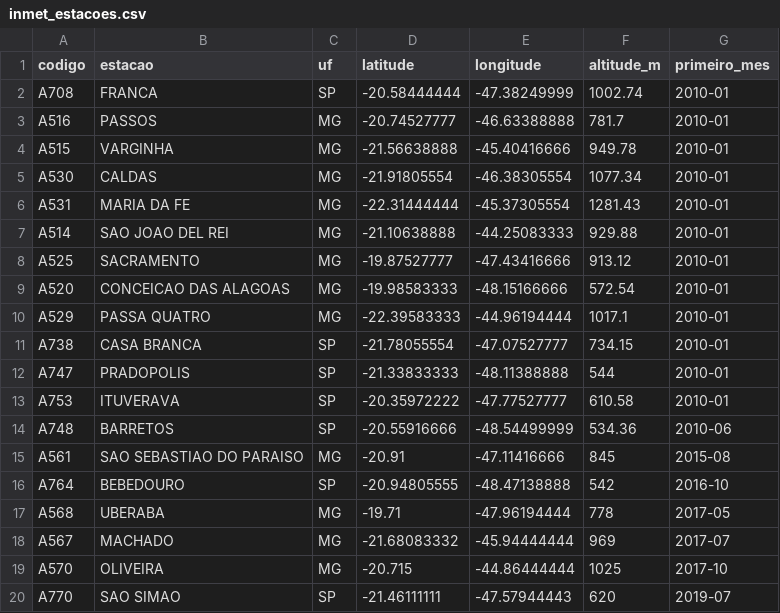
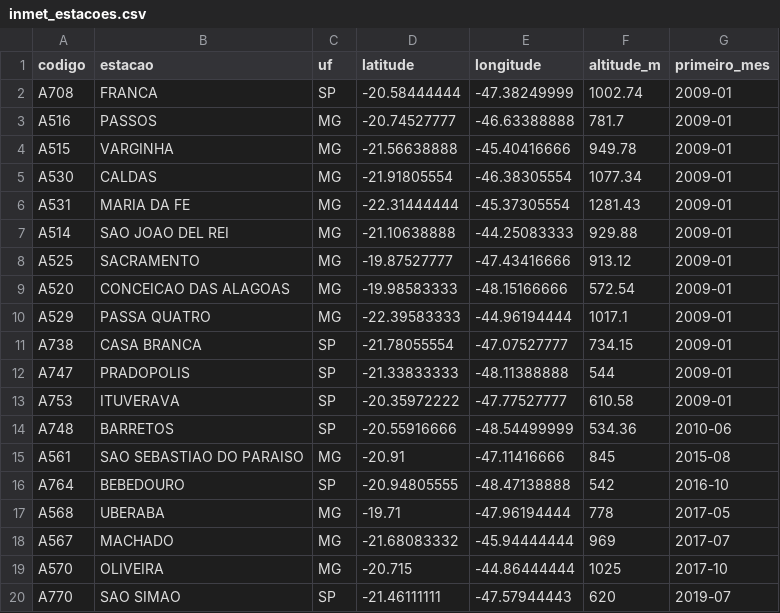
Before and after one commit to LuizFAAlthoff/Estatistica-, a CSV file: data/processed/inmet_estacoes.csv, drawn as a sheet.

Commit message:
Teste cego (D30), INMET desde 2009 para as defasagens (D31) e enunciado no repositório

```diff
--- a/data/processed/inmet_estacoes.csv
+++ b/data/processed/inmet_estacoes.csv
@@ -1,14 +1,14 @@
 "codigo","estacao","uf","latitude","longitude","altitude_m","primeiro_mes"
-"A708","FRANCA","SP",-20.58444444,-47.38249999,1002.74,"2010-01"
-"A516","PASSOS","MG",-20.74527777,-46.63388888,781.7,"2010-01"
-"A515","VARGINHA","MG",-21.56638888,-45.40416666,949.78,"2010-01"
-"A530","CALDAS","MG",-21.91805554,-46.38305554,1077.34,"2010-01"
-"A531","MARIA DA FE","MG",-22.31444444,-45.37305554,1281.43,"2010-01"
-"A514","SAO JOAO DEL REI","MG",-21.10638888,-44.25083333,929.88,"2010-01"
-"A525","SACRAMENTO","MG",-19.87527777,-47.43416666,913.12,"2010-01"
-"A520","CONCEICAO DAS ALAGOAS","MG",-19.98583333,-48.15166666,572.54,"2010-01"
-"A529","PASSA QUATRO","MG",-22.39583333,-44.96194444,1017.1,"2010-01"
-"A738","CASA BRANCA","SP",-21.78055554,-47.07527777,734.15,"2010-01"
-"A747","PRADOPOLIS","SP",-21.33833333,-48.11388888,544,"2010-01"
-"A753","ITUVERAVA","SP",-20.35972222,-47.77527777,610.58,"2010-01"
+"A708","FRANCA","SP",-20.58444444,-47.38249999,1002.74,"2009-01"
+"A516","PASSOS","MG",-20.74527777,-46.63388888,781.7,"2009-01"
+"A515","VARGINHA","MG",-21.56638888,-45.40416666,949.78,"2009-01"
+"A530","CALDAS","MG",-21.91805554,-46.38305554,1077.34,"2009-01"
+"A531","MARIA DA FE","MG",-22.31444444,-45.37305554,1281.43,"2009-01"
+"A514","SAO JOAO DEL REI","MG",-21.10638888,-44.25083333,929.88,"2009-01"
+"A525","SACRAMENTO","MG",-19.87527777,-47.43416666,913.12,"2009-01"
+"A520","CONCEICAO DAS ALAGOAS","MG",-19.98583333,-48.15166666,572.54,"2009-01"
+"A529","PASSA QUATRO","MG",-22.39583333,-44.96194444,1017.1,"2009-01"
+"A738","CASA BRANCA","SP",-21.78055554,-47.07527777,734.15,"2009-01"
+"A747","PRADOPOLIS","SP",-21.33833333,-48.11388888,544,"2009-01"
+"A753","ITUVERAVA","SP",-20.35972222,-47.77527777,610.58,"2009-01"
 "A748","BARRETOS","SP",-20.55916666,-48.54499999,534.36,"2010-06"
```
Also changed, not shown: 9 other files.
